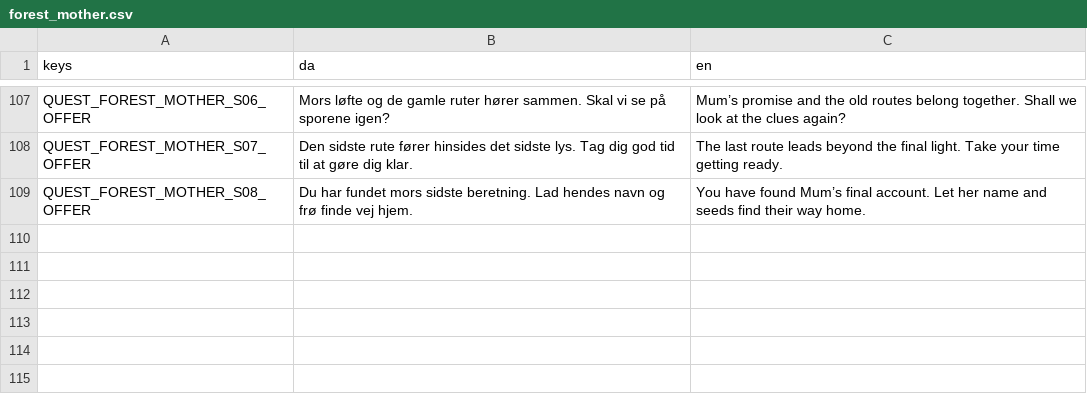
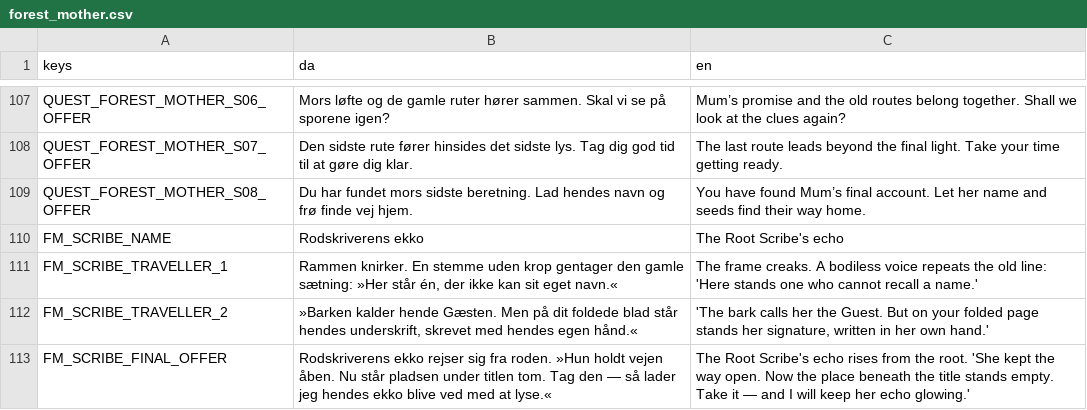
Before and after one commit to magudb/PongPong, a CSV file: localization/forest_mother.csv, drawn as a sheet; only a part is shown, gaps mark what is left out; the diff names each change by its address in the sheet, - before the commit and + after, or states it on an @@ line.

```diff
--- a/localization/forest_mother.csv
+++ b/localization/forest_mother.csv
+row 110: FM_SCRIBE_NAME | Rodskriverens ekko | The Root Scribe's echo
+row 111: FM_SCRIBE_TRAVELLER_1 | Rammen knirker. En stemme uden krop gentager den gamle sætning: »Her står én, der ikke kan sit eget navn.« | The frame creaks. A bodiless voice repeats the old line: 'Here stands one who cannot recall a name.'
+row 112: FM_SCRIBE_TRAVELLER_2 | »Barken kalder hende Gæsten. Men på dit foldede blad står hendes underskrift, skrevet med hendes egen hånd.« | 'The bark calls her the Guest. But on your folded page stands her signature, written in her own hand.'
+row 113: FM_SCRIBE_FINAL_OFFER | Rodskriverens ekko rejser sig fra roden. »Hun holdt vejen åben. Nu står pladsen under titlen tom. Tag den — så lader jeg hendes ekko blive ved med at lyse.« | The Root Scribe's echo rises from the root. 'She kept the way open. Now the place beneath the title stands empty. Take it — and I will keep her echo glowing.'
```
Also changed, not shown: localization/economy.csv, 11 other files.
